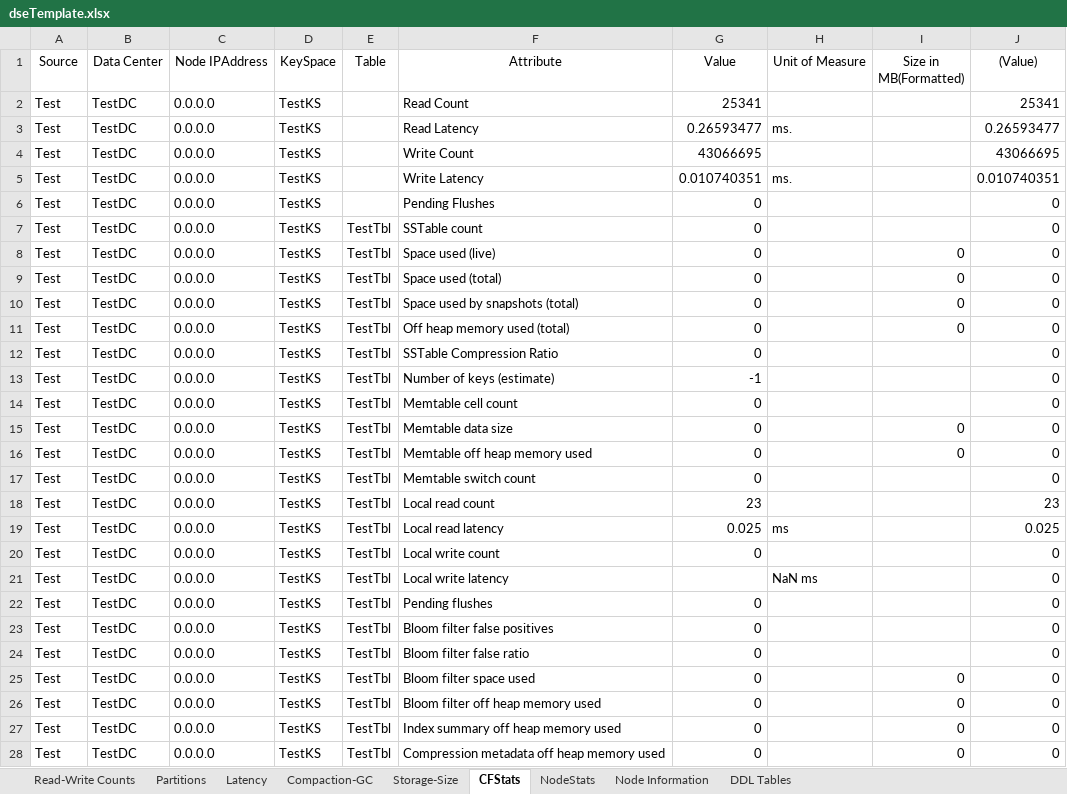
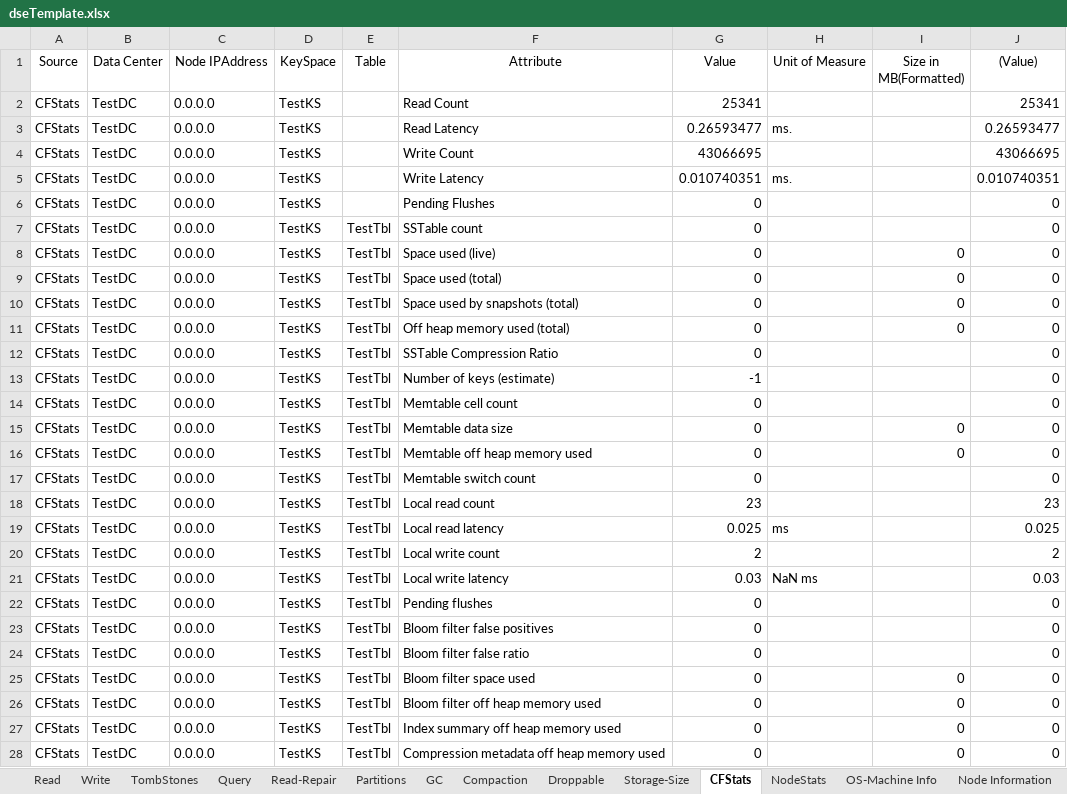
Before and after one commit to richardandersen/CassandraDiagionsics, an Excel workbook: LinqPad/dseTemplate.xlsx, sheet CFStats, drawn as a sheet; only a part is shown; values as stored, in another font and other column widths than the file's, no borders; the diff covers the shown part only; the diff names each change by its address in the sheet, - before the commit and + after, or states it on an @@ line.

```diff
--- a/LinqPad/dseTemplate.xlsx (sheet CFStats)
+++ b/LinqPad/dseTemplate.xlsx (sheet CFStats)
-sheet tab: Read-Write Counts
+sheet tab: Write
-sheet tab: Compaction-GC
+sheet tab: Compaction
-sheet tab: Latency
+sheet tab: Read
+sheet tab: TombStones
+sheet tab: Query
+sheet tab: Read-Repair
+sheet tab: GC
+sheet tab: Droppable
+sheet tab: OS-Machine Info
-A2:A28 (Source): Test
+A2:A28 (Source): CFStats
-G20 (Value): 0
+G20 (Value): 2
-J20 ((Value)): 0
+J20 ((Value)): 2
-G21 (Value): (empty)
+G21 (Value): 0.03
-J21 ((Value)): 0
+J21 ((Value)): 0.03
```
Also changed, not shown: 10 added rows and 22 edited cells elsewhere in this sheet, sheet NodeStats, sheet Write, sheet Compaction, sheet Partitions, formulas that keep their value, 1 other file.
